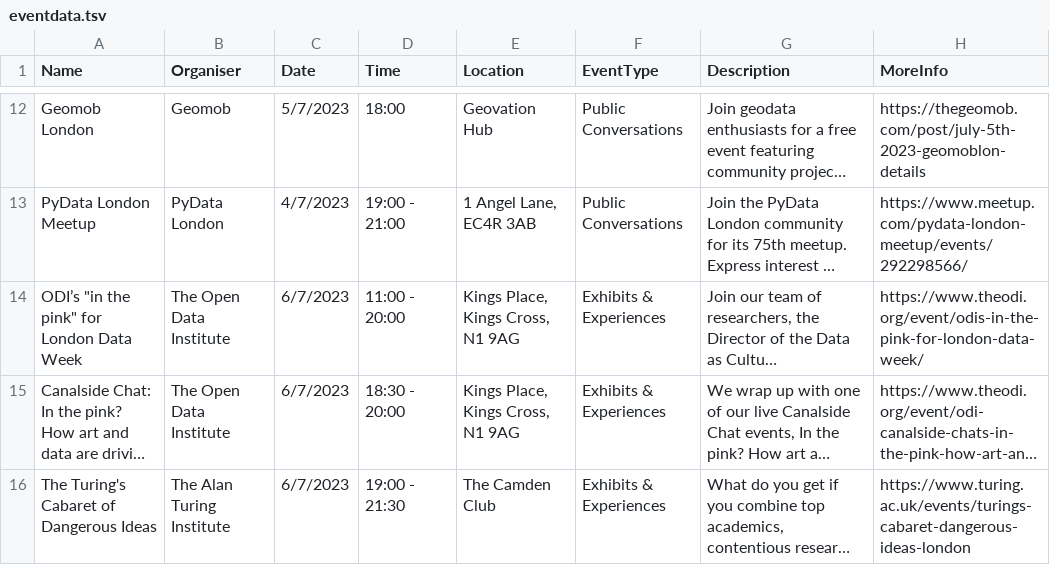
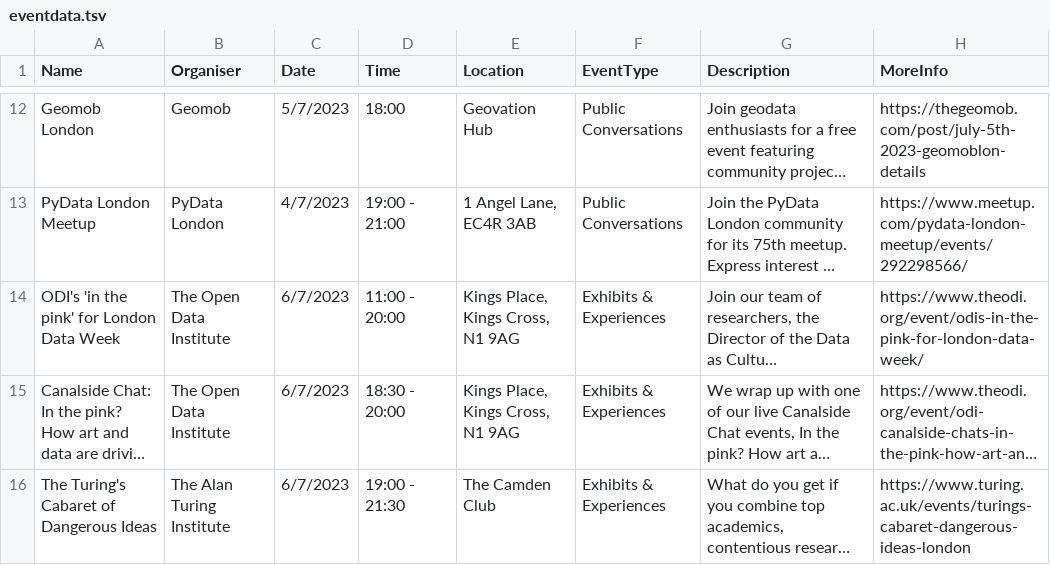
Before and after one commit to londondataweek/ldw23, a TSV file: public/ADDEVENTDATA/eventdata.tsv, drawn as a sheet; only a part is shown, gaps mark what is left out; long unchanged cells end in …; the diff names each change by its address in the sheet, - before the commit and + after, or states it on an @@ line.

Commit message:
Update eventdata.tsv

```diff
--- a/public/ADDEVENTDATA/eventdata.tsv
+++ b/public/ADDEVENTDATA/eventdata.tsv
-A14 (Name): ODI’s "in the pink" for London Data Week
+A14 (Name): ODI's 'in the pink' for London Data Week
```
